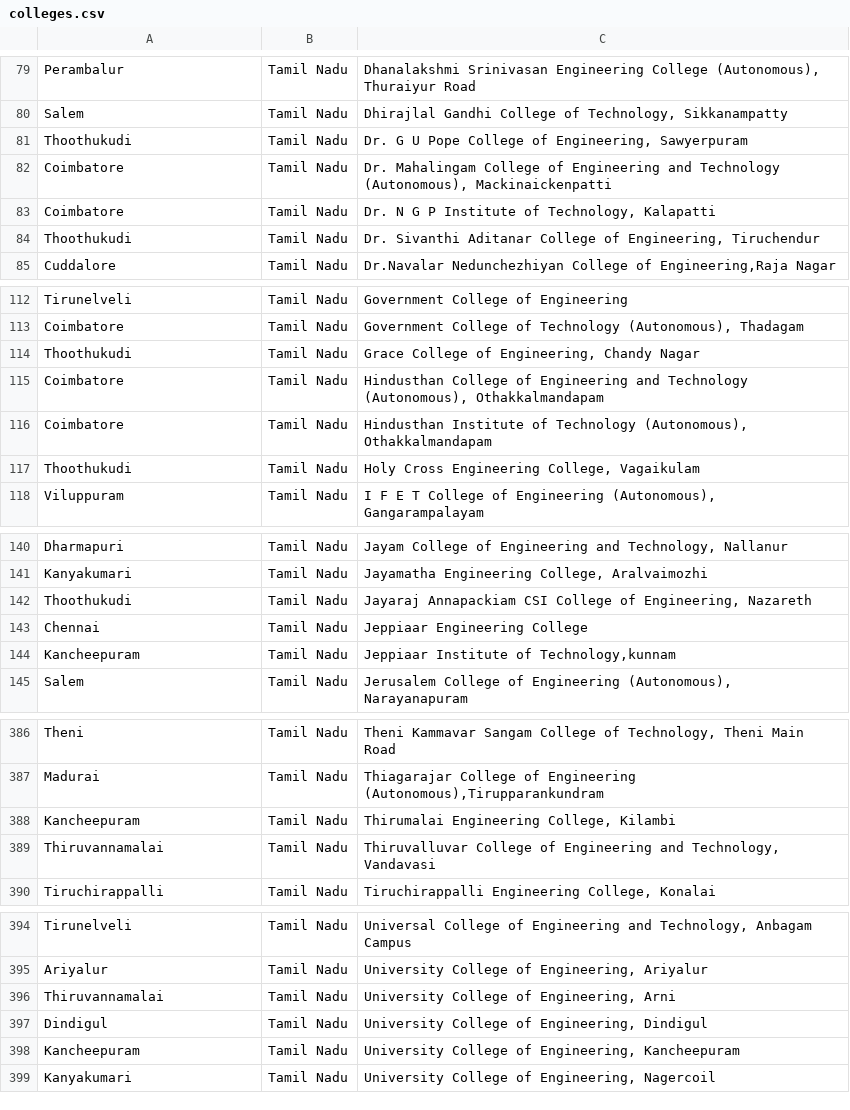
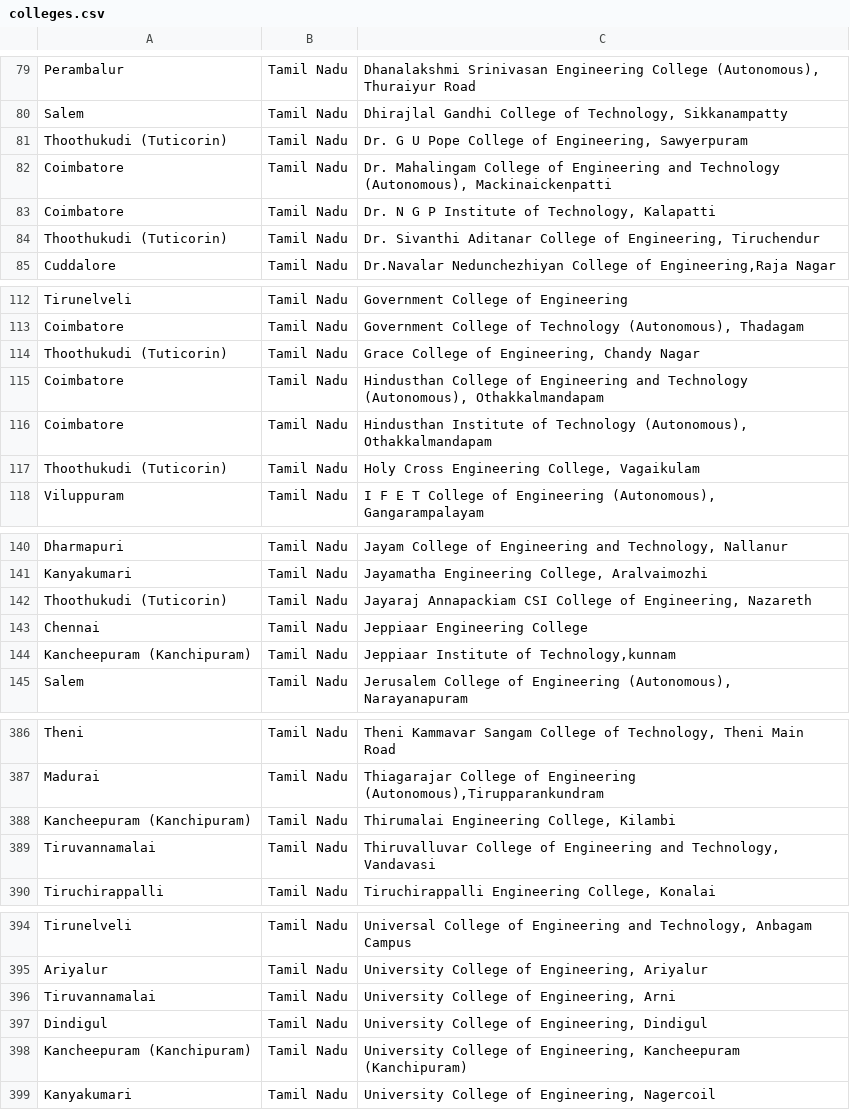
Before and after one commit to VJPranay/iTNT-Portal, a CSV file: ldevcatalyst/scripts/colleges/colleges.csv, drawn as a sheet; only a part is shown, gaps mark what is left out; the diff covers the shown part only.

```diff
--- a/ldevcatalyst/scripts/colleges/colleges.csv
+++ b/ldevcatalyst/scripts/colleges/colleges.csv
@@ -80,6 +80,6 @@ Perambalur,Tamil Nadu,"Dhanalakshmi Srinivasan Engineering College (Autonomous),
 Salem,Tamil Nadu,"Dhirajlal Gandhi College of Technology, Sikkanampatty"
-Thoothukudi,Tamil Nadu,"Dr. G U Pope College of Engineering, Sawyerpuram"
+Thoothukudi (Tuticorin),Tamil Nadu,"Dr. G U Pope College of Engineering, Sawyerpuram"
 Coimbatore,Tamil Nadu,"Dr. Mahalingam College of Engineering and Technology (Autonomous), Mackinaickenpatti"
 Coimbatore,Tamil Nadu,"Dr. N G P Institute of Technology, Kalapatti"
-Thoothukudi,Tamil Nadu,"Dr. Sivanthi Aditanar College of Engineering, Tiruchendur"
+Thoothukudi (Tuticorin),Tamil Nadu,"Dr. Sivanthi Aditanar College of Engineering, Tiruchendur"
 Cuddalore,Tamil Nadu,"Dr.Navalar Nedunchezhiyan College of Engineering,Raja Nagar"
@@ -113,6 +113,6 @@ Tirunelveli,Tamil Nadu,Government College of Engineering
 Coimbatore,Tamil Nadu,"Government College of Technology (Autonomous), Thadagam"
-Thoothukudi,Tamil Nadu,"Grace College of Engineering, Chandy Nagar"
+Thoothukudi (Tuticorin),Tamil Nadu,"Grace College of Engineering, Chandy Nagar"
 Coimbatore,Tamil Nadu,"Hindusthan College of Engineering and Technology (Autonomous), Othakkalmandapam"
 Coimbatore,Tamil Nadu,"Hindusthan Institute of Technology (Autonomous), Othakkalmandapam"
-Thoothukudi,Tamil Nadu,"Holy Cross Engineering College, Vagaikulam"
+Thoothukudi (Tuticorin),Tamil Nadu,"Holy Cross Engineering College, Vagaikulam"
 Viluppuram,Tamil Nadu,"I F E T College of Engineering (Autonomous), Gangarampalayam"
@@ -141,5 +141,5 @@ Dharmapuri,Tamil Nadu,"Jayam College of Engineering and Technology, Nallanur"
 Kanyakumari,Tamil Nadu,"Jayamatha Engineering College, Aralvaimozhi"
-Thoothukudi,Tamil Nadu,"Jayaraj Annapackiam CSI College of Engineering, Nazareth"
+Thoothukudi (Tuticorin),Tamil Nadu,"Jayaraj Annapackiam CSI College of Engineering, Nazareth"
 Chennai,Tamil Nadu,Jeppiaar Engineering College
-Kancheepuram,Tamil Nadu,"Jeppiaar Institute of Technology,kunnam"
+Kancheepuram (Kanchipuram),Tamil Nadu,"Jeppiaar Institute of Technology,kunnam"
 Salem,Tamil Nadu,"Jerusalem College of Engineering (Autonomous), Narayanapuram"
@@ -387,4 +387,4 @@ Theni,Tamil Nadu,"Theni Kammavar Sangam College of Technology, Theni Main Road"
 Madurai,Tamil Nadu,"Thiagarajar College of Engineering (Autonomous),Tirupparankundram"
-Kancheepuram,Tamil Nadu,"Thirumalai Engineering College, Kilambi"
-Thiruvannamalai,Tamil Nadu,"Thiruvalluvar College of Engineering and Technology, Vandavasi"
+Kancheepuram (Kanchipuram),Tamil Nadu,"Thirumalai Engineering College, Kilambi"
+Tiruvannamalai,Tamil Nadu,"Thiruvalluvar College of Engineering and Technology, Vandavasi"
 Tiruchirappalli,Tamil Nadu,"Tiruchirappalli Engineering College, Konalai"
@@ -395,5 +395,5 @@ Tirunelveli,Tamil Nadu,"Universal College of Engineering and Technology, Anbagam
 Ariyalur,Tamil Nadu,"University College of Engineering, Ariyalur"
-Thiruvannamalai,Tamil Nadu,"University College of Engineering, Arni"
+Tiruvannamalai,Tamil Nadu,"University College of Engineering, Arni"
 Dindigul,Tamil Nadu,"University College of Engineering, Dindigul"
-Kancheepuram,Tamil Nadu,"University College of Engineering, Kancheepuram"
+Kancheepuram (Kanchipuram),Tamil Nadu,"University College of Engineering, Kancheepuram (Kanchipuram)"
 Kanyakumari,Tamil Nadu,"University College of Engineering, Nagercoil"
```
Also changed, not shown: 30 edited cells elsewhere in this file, 1 other file.
